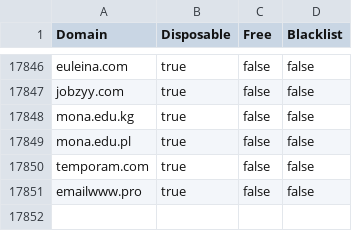
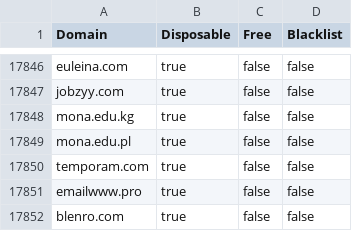
Before and after one commit to mcknight89/mk.data, a CSV file: email_domains.csv, drawn as a sheet; only a part is shown, gaps mark what is left out; the diff names each change by its address in the sheet, - before the commit and + after, or states it on an @@ line.

Commit message:
Updated email_domains.csv Updated email_domains.json

```diff
--- a/email_domains.csv
+++ b/email_domains.csv
+row 17852: blenro.com | true | false | false
```
Also changed, not shown: 1 other file.
